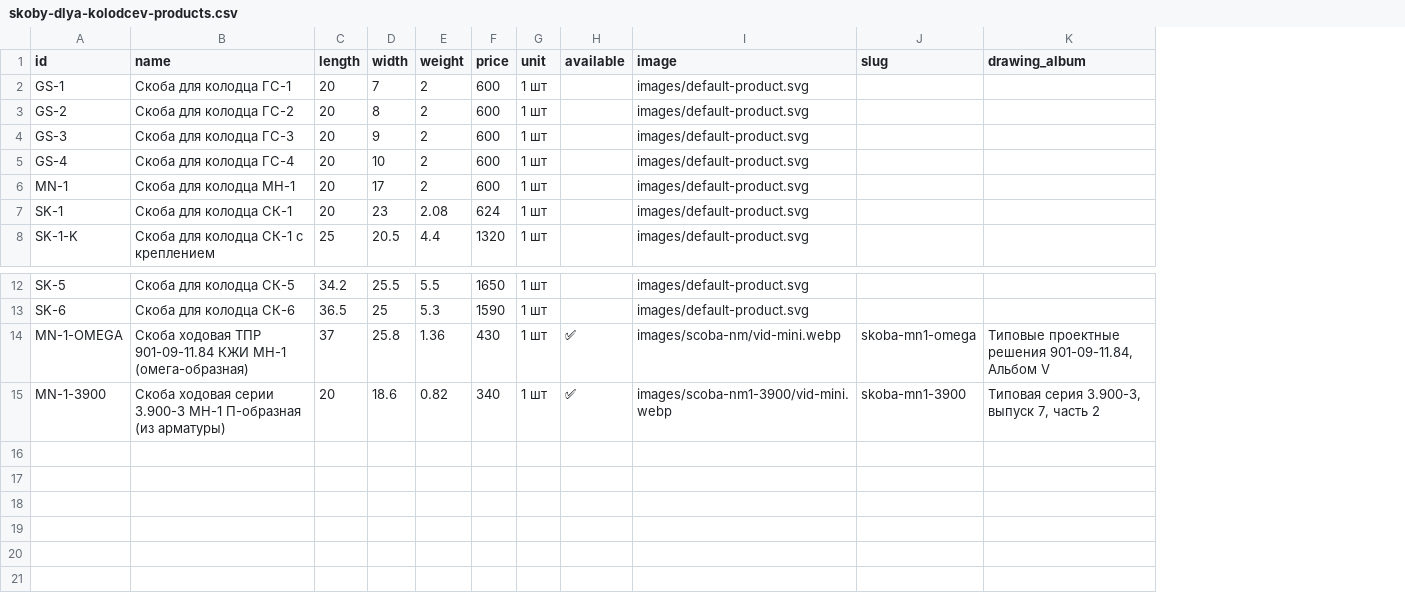
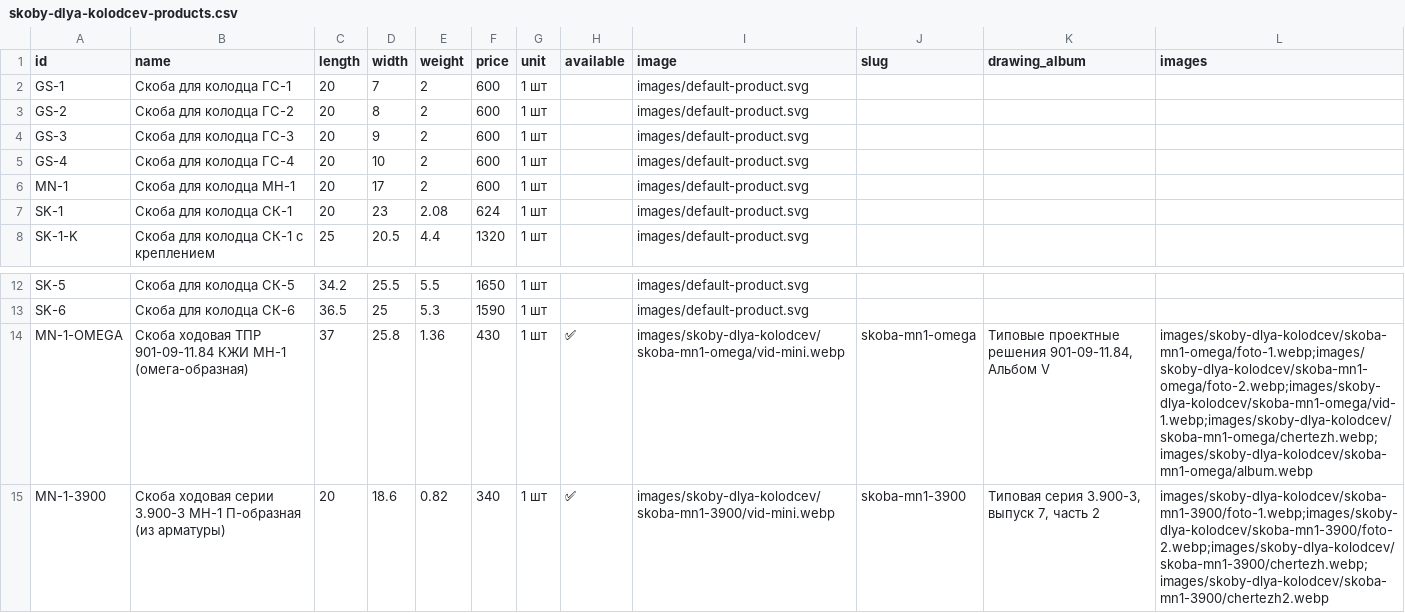
Before and after one commit to Nolan20007/test-project, a CSV file: data/skoby-dlya-kolodcev-products.csv, drawn as a sheet; only a part is shown, gaps mark what is left out; the diff names each change by its address in the sheet, - before the commit and + after, or states it on an @@ line.

Commit message:
Объединить изображения и данные всех скоб в одном CSV

```diff
--- a/data/skoby-dlya-kolodcev-products.csv
+++ b/data/skoby-dlya-kolodcev-products.csv
+column L (images), rows 14-15: images/skoby-dlya-kolodcev/skoba-mn1-omega/foto-1.webp;images/skoby-dlya-kolodcev/skoba-mn1-omega/foto-2.webp;images/skoby-dlya-kolodcev/skoba-mn1-omega/vid-1.webp;images/skoby-dlya-kolodcev/skoba-mn1-omega/chertezh.webp;images/skoby-dlya-kolodcev/skoba-mn1-omega/album.webp | images/skoby-dlya-kolodcev/skoba-mn1-3900/foto-1.webp;images/skoby-dlya-kolodcev/skoba-mn1-3900/foto-2.webp;images/skoby-dlya-kolodcev/skoba-mn1-3900/chertezh.webp;images/skoby-dlya-kolodcev/skoba-mn1-3900/chertezh2.webp
-I14 (image): images/scoba-nm/vid-mini.webp
+I14 (image): images/skoby-dlya-kolodcev/skoba-mn1-omega/vid-mini.webp
-I15 (image): images/scoba-nm1-3900/vid-mini.webp
+I15 (image): images/skoby-dlya-kolodcev/skoba-mn1-3900/vid-mini.webp
```
